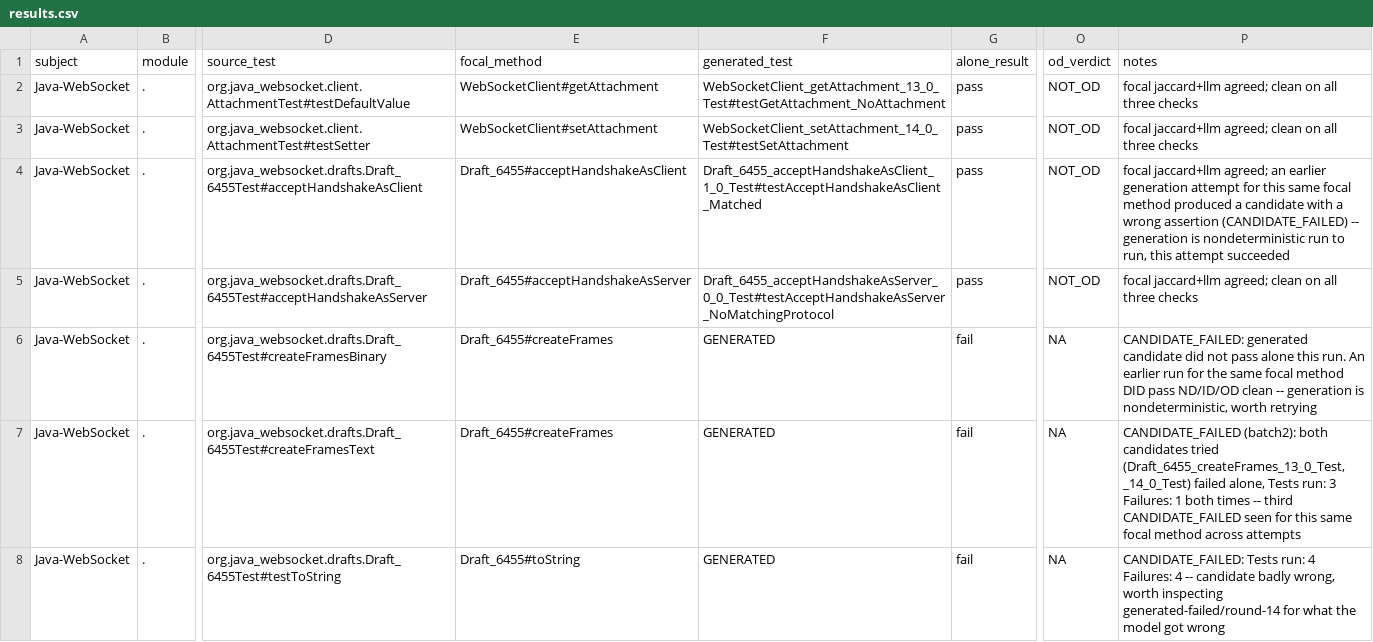
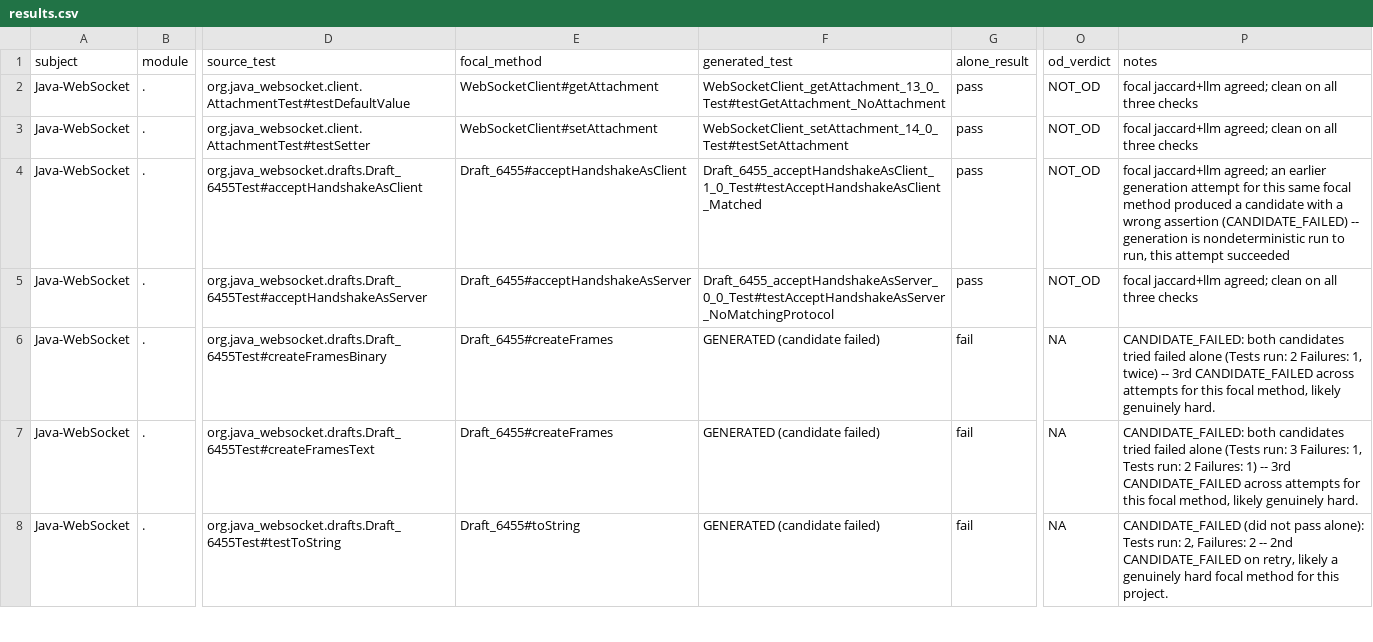
Before and after one commit to devanshik19/srse-flakiness-research, a CSV file: agentflake-nonflaky/results.csv, drawn as a sheet; only a part is shown, gaps mark what is left out; the diff covers the shown part only; the diff names each change by its address in the sheet, - before the commit and + after, or states it on an @@ line.

Commit message:
Retry 17 failed Java-WebSocket generations: 8 redeemed clean, 9 confirmed genuinely hard

```diff
--- a/agentflake-nonflaky/results.csv
+++ b/agentflake-nonflaky/results.csv
-F6:F8 (generated_test): GENERATED
+F6:F8 (generated_test): GENERATED (candidate failed)
-P6 (notes): CANDIDATE_FAILED: generated candidate did not pass alone this run. An earlier run for the same focal method DID pass ND/ID/OD clean -- generation is nondeterministic, worth retrying
+P6 (notes): CANDIDATE_FAILED: both candidates tried failed alone (Tests run: 2 Failures: 1, twice) -- 3rd CANDIDATE_FAILED across attempts for this focal method, likely genuinely hard.
-P7 (notes): CANDIDATE_FAILED (batch2): both candidates tried (Draft_6455_createFrames_13_0_Test, _14_0_Test) failed alone, Tests run: 3 Failures: 1 both times -- third CANDIDATE_FAILED seen for this same focal method across attempts
+P7 (notes): CANDIDATE_FAILED: both candidates tried failed alone (Tests run: 3 Failures: 1, Tests run: 2 Failures: 1) -- 3rd CANDIDATE_FAILED across attempts for this focal method, likely genuinely hard.
-P8 (notes): CANDIDATE_FAILED: Tests run: 4 Failures: 4 -- candidate badly wrong, worth inspecting generated-failed/round-14 for what the model got wrong
+P8 (notes): CANDIDATE_FAILED (did not pass alone): Tests run: 2, Failures: 2 -- 2nd CANDIDATE_FAILED on retry, likely a genuinely hard focal method for this project.
```
Also changed, not shown: 94 edited cells elsewhere in this file, 4 other files.
